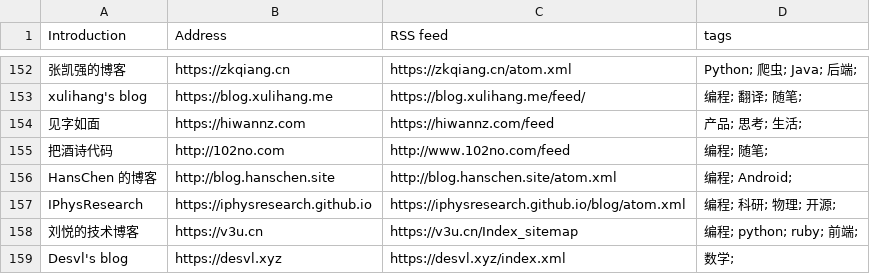
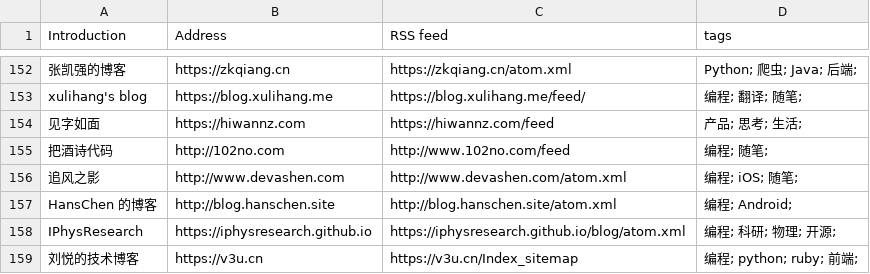
Before and after one commit to timqian/chinese-independent-blogs, a CSV file: blogs-original.csv, drawn as a sheet; only a part is shown, gaps mark what is left out; the shorter side is filled out with more unchanged rows.

Commit message:
update-csv (#67)

```diff
--- a/blogs-original.csv
+++ b/blogs-original.csv
@@ -155,2 +155,3 @@ xulihang's blog, https://blog.xulihang.me, https://blog.xulihang.me/feed/, 编
 把酒诗代码, http://102no.com, http://www.102no.com/feed, 编程; 随笔;
+追风之影, http://www.devashen.com, http://www.devashen.com/atom.xml, 编程; iOS; 随笔;
 HansChen 的博客, http://blog.hanschen.site, http://blog.hanschen.site/atom.xml, 编程; Android;
```
